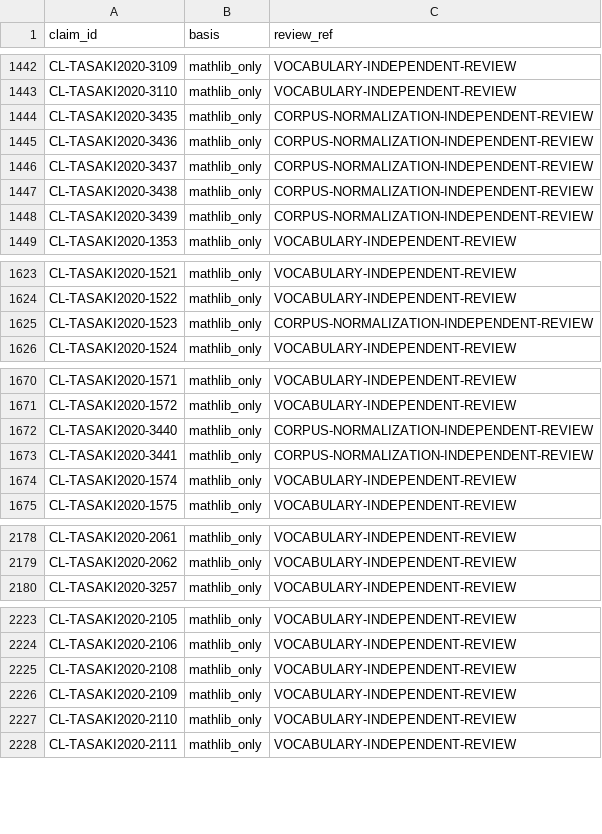
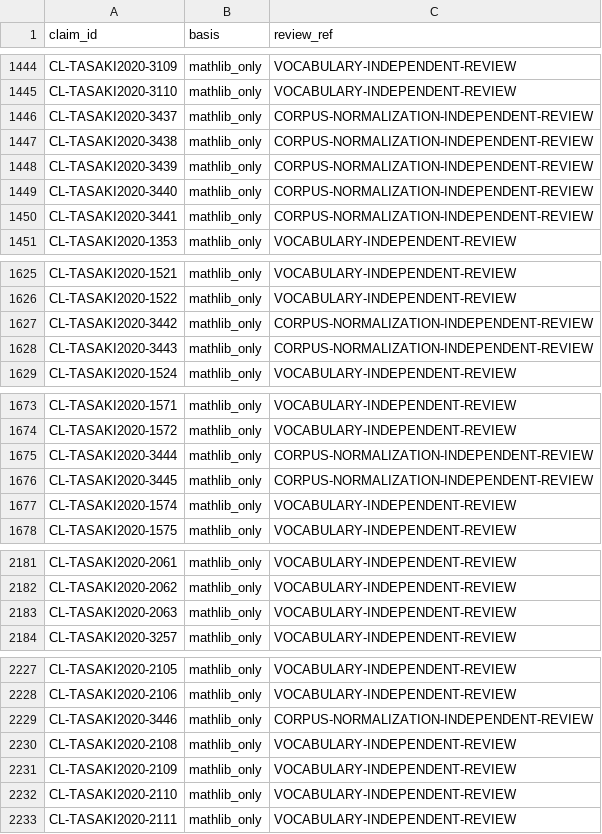
Before and after one commit to phasetr/lattice-system, a TSV file: registry/claim-vocabulary-review.tsv, drawn as a sheet; only a part is shown, gaps mark what is left out; the diff covers the shown part only.

```diff
--- a/registry/claim-vocabulary-review.tsv
+++ b/registry/claim-vocabulary-review.tsv
@@ -1443,4 +1445,2 @@ CL-TASAKI2020-3109	mathlib_only	VOCABULARY-INDEPENDENT-REVIEW
 CL-TASAKI2020-3110	mathlib_only	VOCABULARY-INDEPENDENT-REVIEW
-CL-TASAKI2020-3435	mathlib_only	CORPUS-NORMALIZATION-INDEPENDENT-REVIEW
-CL-TASAKI2020-3436	mathlib_only	CORPUS-NORMALIZATION-INDEPENDENT-REVIEW
 CL-TASAKI2020-3437	mathlib_only	CORPUS-NORMALIZATION-INDEPENDENT-REVIEW
@@ -1448,2 +1448,4 @@ CL-TASAKI2020-3438	mathlib_only	CORPUS-NORMALIZATION-INDEPENDENT-REVIEW
 CL-TASAKI2020-3439	mathlib_only	CORPUS-NORMALIZATION-INDEPENDENT-REVIEW
+CL-TASAKI2020-3440	mathlib_only	CORPUS-NORMALIZATION-INDEPENDENT-REVIEW
+CL-TASAKI2020-3441	mathlib_only	CORPUS-NORMALIZATION-INDEPENDENT-REVIEW
 CL-TASAKI2020-1353	mathlib_only	VOCABULARY-INDEPENDENT-REVIEW
@@ -1624,3 +1626,4 @@ CL-TASAKI2020-1521	mathlib_only	VOCABULARY-INDEPENDENT-REVIEW
 CL-TASAKI2020-1522	mathlib_only	VOCABULARY-INDEPENDENT-REVIEW
-CL-TASAKI2020-1523	mathlib_only	CORPUS-NORMALIZATION-INDEPENDENT-REVIEW
+CL-TASAKI2020-3442	mathlib_only	CORPUS-NORMALIZATION-INDEPENDENT-REVIEW
+CL-TASAKI2020-3443	mathlib_only	CORPUS-NORMALIZATION-INDEPENDENT-REVIEW
 CL-TASAKI2020-1524	mathlib_only	VOCABULARY-INDEPENDENT-REVIEW
@@ -1671,4 +1674,4 @@ CL-TASAKI2020-1571	mathlib_only	VOCABULARY-INDEPENDENT-REVIEW
 CL-TASAKI2020-1572	mathlib_only	VOCABULARY-INDEPENDENT-REVIEW
-CL-TASAKI2020-3440	mathlib_only	CORPUS-NORMALIZATION-INDEPENDENT-REVIEW
-CL-TASAKI2020-3441	mathlib_only	CORPUS-NORMALIZATION-INDEPENDENT-REVIEW
+CL-TASAKI2020-3444	mathlib_only	CORPUS-NORMALIZATION-INDEPENDENT-REVIEW
+CL-TASAKI2020-3445	mathlib_only	CORPUS-NORMALIZATION-INDEPENDENT-REVIEW
 CL-TASAKI2020-1574	mathlib_only	VOCABULARY-INDEPENDENT-REVIEW
@@ -2179,2 +2182,3 @@ CL-TASAKI2020-2061	mathlib_only	VOCABULARY-INDEPENDENT-REVIEW
 CL-TASAKI2020-2062	mathlib_only	VOCABULARY-INDEPENDENT-REVIEW
+CL-TASAKI2020-2063	mathlib_only	VOCABULARY-INDEPENDENT-REVIEW
 CL-TASAKI2020-3257	mathlib_only	VOCABULARY-INDEPENDENT-REVIEW
@@ -2224,2 +2228,3 @@ CL-TASAKI2020-2105	mathlib_only	VOCABULARY-INDEPENDENT-REVIEW
 CL-TASAKI2020-2106	mathlib_only	VOCABULARY-INDEPENDENT-REVIEW
+CL-TASAKI2020-3446	mathlib_only	CORPUS-NORMALIZATION-INDEPENDENT-REVIEW
 CL-TASAKI2020-2108	mathlib_only	VOCABULARY-INDEPENDENT-REVIEW
```
Also changed, not shown: 1 edited cell elsewhere in this file, registry/claim-corrections.tsv, registry/claim-successors.tsv, 24 other files.
